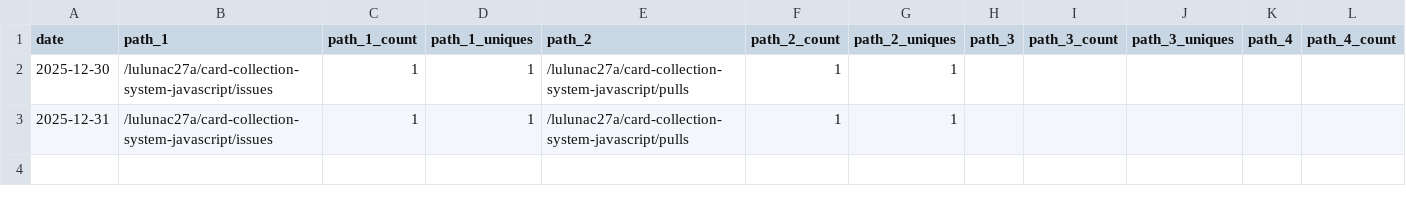
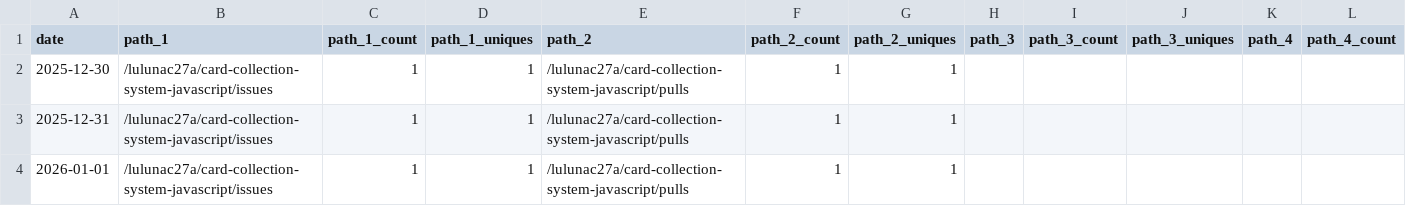
Before and after one commit to lulunac27a/github-repo-traffic-stats, a CSV file: data/github_paths/card-collection-system-javascript.csv, drawn as a sheet; only a part is shown; rows hold the shown columns only; the diff names each change by its address in the sheet, - before the commit and + after, or states it on an @@ line.

```diff
--- a/data/github_paths/card-collection-system-javascript.csv
+++ b/data/github_paths/card-collection-system-javascript.csv
+row 4: 2026-01-01 | /lulunac27a/card-collection-system-javascript/issues | 1 | 1 | /lulunac27a/card-collection-system-javascript/pulls | 1 | 1
```
Also changed, not shown: data/github_paths/flask-endless-level-xp.csv, data/github_paths/flask-endless-task-list-app.csv, 51 other files.
